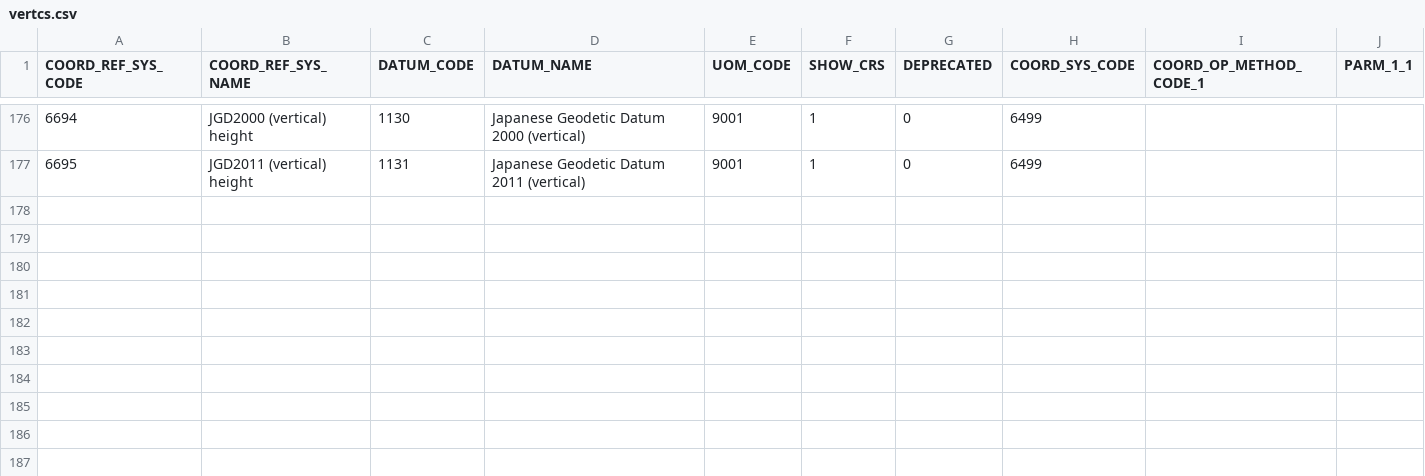
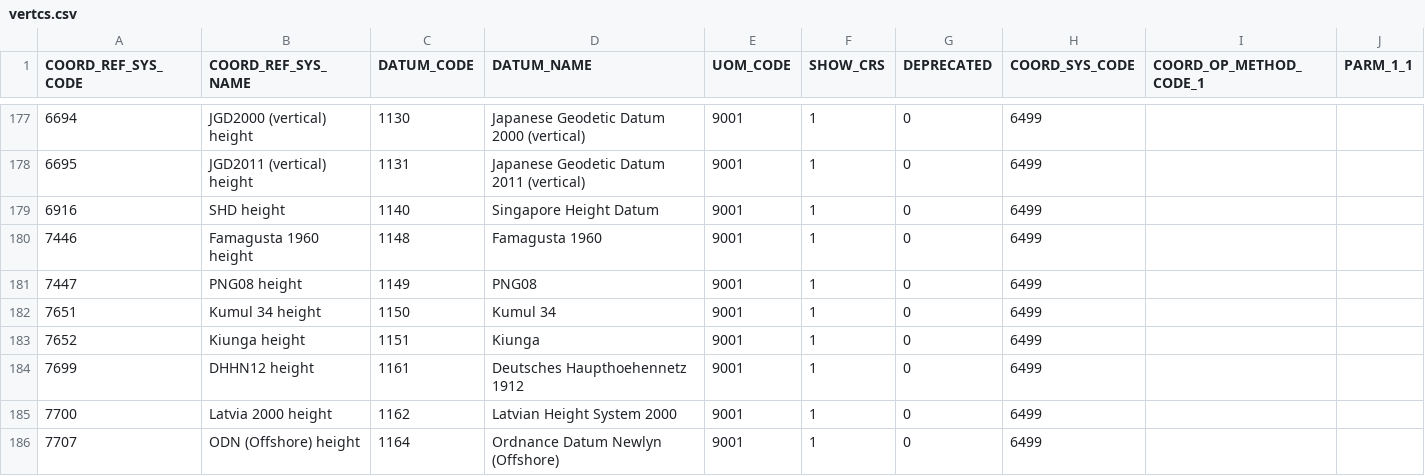
Before and after one commit to Alucarth/DicoGIS, a CSV file: data/gdal/vertcs.csv, drawn as a sheet; only a part is shown, gaps mark what is left out; the diff covers the shown part only; the diff names each change by its address in the sheet, - before the commit and + after, or states it on an @@ line.

```diff
--- a/data/gdal/vertcs.csv
+++ b/data/gdal/vertcs.csv
+row 179: 6916 | SHD height | 1140 | Singapore Height Datum | 9001 | 1 | 0 | 6499
+row 180: 7446 | Famagusta 1960 height | 1148 | Famagusta 1960 | 9001 | 1 | 0 | 6499
+row 181: 7447 | PNG08 height | 1149 | PNG08 | 9001 | 1 | 0 | 6499
+row 182: 7651 | Kumul 34 height | 1150 | Kumul 34 | 9001 | 1 | 0 | 6499
+row 183: 7652 | Kiunga height | 1151 | Kiunga | 9001 | 1 | 0 | 6499
+row 184: 7699 | DHHN12 height | 1161 | Deutsches Haupthoehennetz 1912 | 9001 | 1 | 0 | 6499
+row 185: 7700 | Latvia 2000 height | 1162 | Latvian Height System 2000 | 9001 | 1 | 0 | 6499
+row 186: 7707 | ODN (Offshore) height | 1164 | Ordnance Datum Newlyn (Offshore) | 9001 | 1 | 0 | 6499
```
Also changed, not shown: 8 added rows and 4 edited cells elsewhere in this file, data/gdal/coordinate_axis.csv, data/gdal/ellipsoid.csv, 55 other files.
